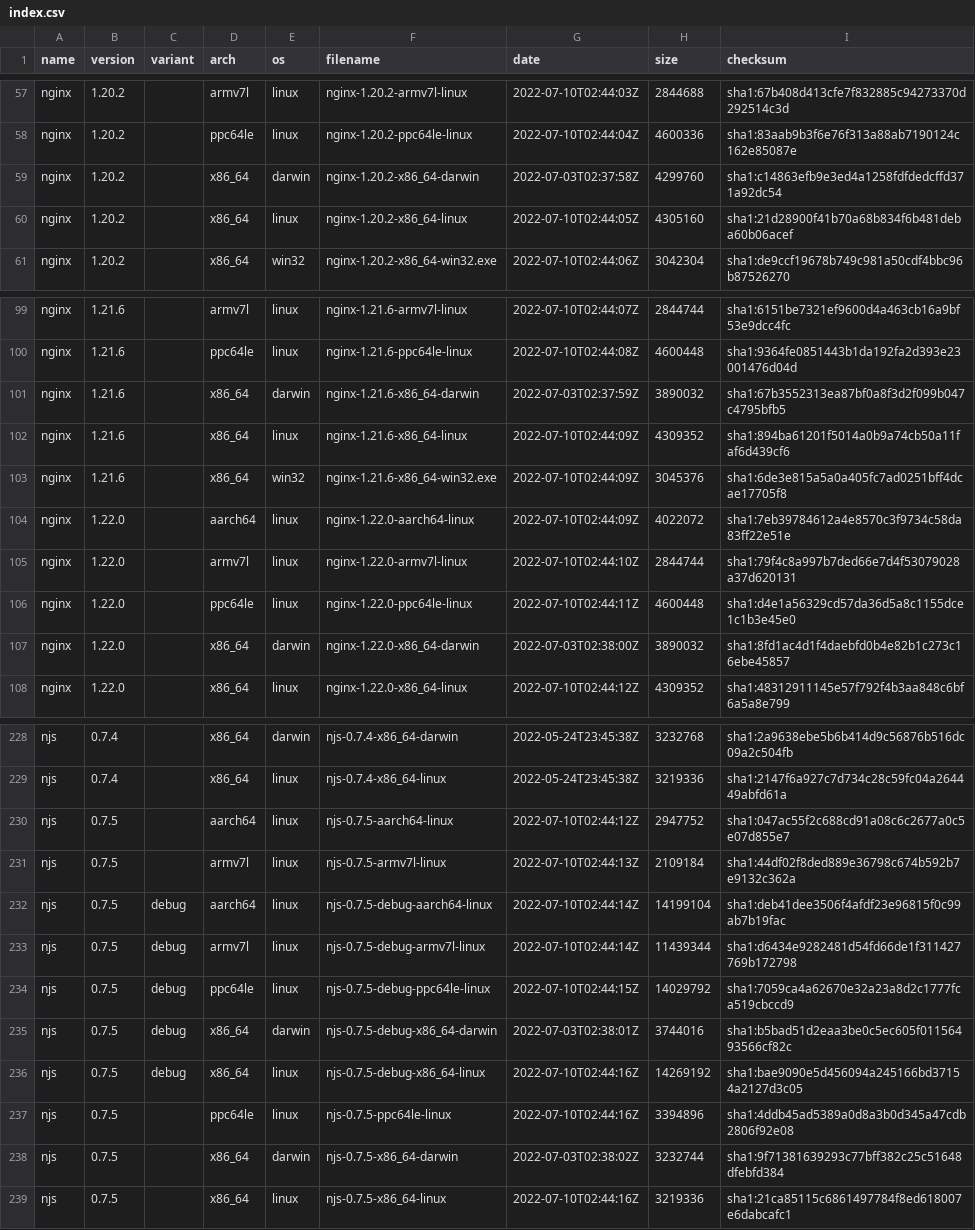
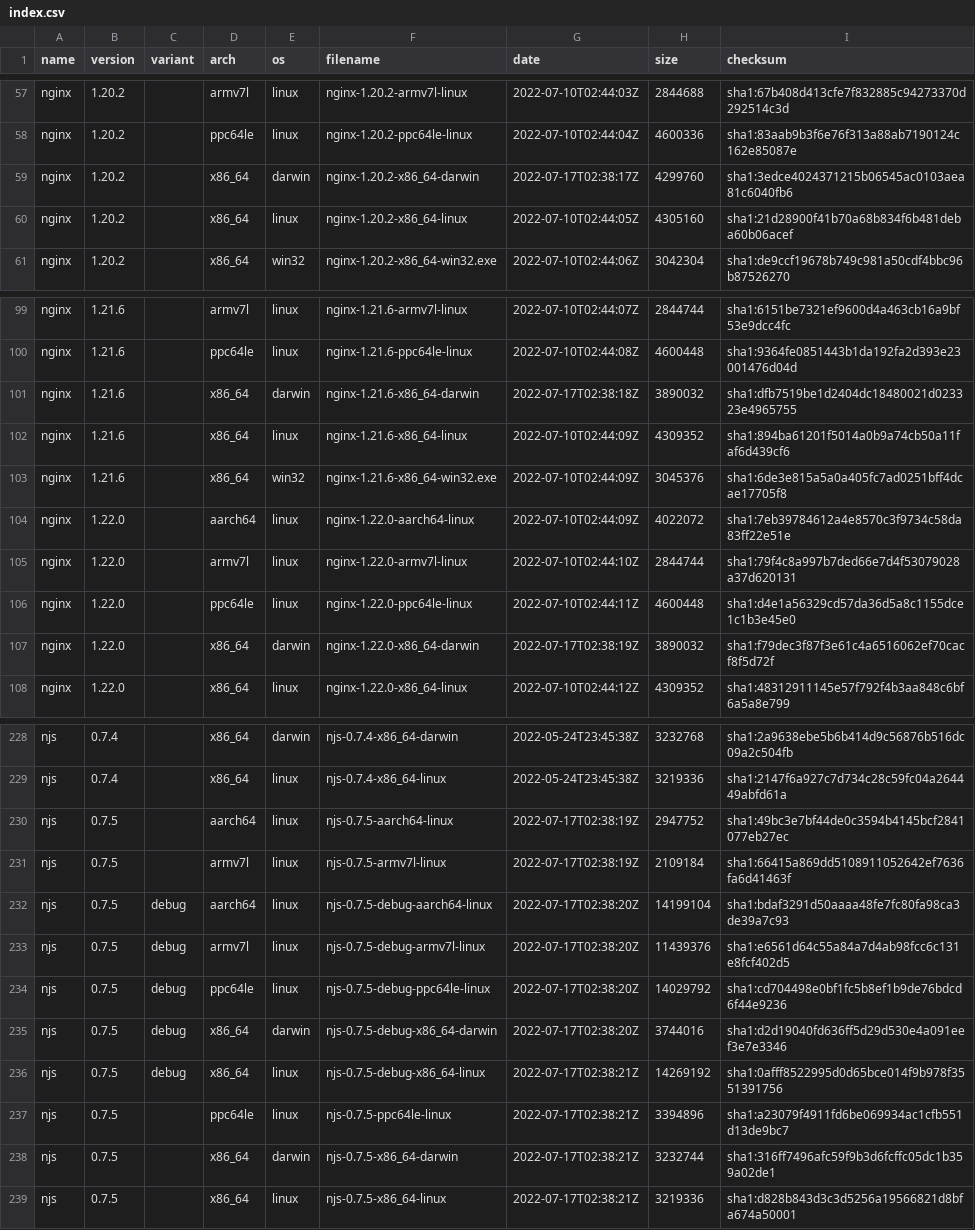
Before and after one commit to jirutka/nginx-binaries, a CSV file: index.csv, drawn as a sheet; only a part is shown, gaps mark what is left out.

```diff
--- a/index.csv
+++ b/index.csv
@@ -58,3 +58,3 @@ nginx,1.20.2,,armv7l,linux,nginx-1.20.2-armv7l-linux,2022-07-10T02:44:03Z,284468
 nginx,1.20.2,,ppc64le,linux,nginx-1.20.2-ppc64le-linux,2022-07-10T02:44:04Z,4600336,sha1:83aab9b3f6e76f313a88ab7190124c162e85087e
-nginx,1.20.2,,x86_64,darwin,nginx-1.20.2-x86_64-darwin,2022-07-03T02:37:58Z,4299760,sha1:c14863efb9e3ed4a1258fdfdedcffd371a92dc54
+nginx,1.20.2,,x86_64,darwin,nginx-1.20.2-x86_64-darwin,2022-07-17T02:38:17Z,4299760,sha1:3edce4024371215b06545ac0103aea81c6040fb6
 nginx,1.20.2,,x86_64,linux,nginx-1.20.2-x86_64-linux,2022-07-10T02:44:05Z,4305160,sha1:21d28900f41b70a68b834f6b481deba60b06acef
@@ -100,3 +100,3 @@ nginx,1.21.6,,armv7l,linux,nginx-1.21.6-armv7l-linux,2022-07-10T02:44:07Z,284474
 nginx,1.21.6,,ppc64le,linux,nginx-1.21.6-ppc64le-linux,2022-07-10T02:44:08Z,4600448,sha1:9364fe0851443b1da192fa2d393e23001476d04d
-nginx,1.21.6,,x86_64,darwin,nginx-1.21.6-x86_64-darwin,2022-07-03T02:37:59Z,3890032,sha1:67b3552313ea87bf0a8f3d2f099b047c4795bfb5
+nginx,1.21.6,,x86_64,darwin,nginx-1.21.6-x86_64-darwin,2022-07-17T02:38:18Z,3890032,sha1:dfb7519be1d2404dc18480021d023323e4965755
 nginx,1.21.6,,x86_64,linux,nginx-1.21.6-x86_64-linux,2022-07-10T02:44:09Z,4309352,sha1:894ba61201f5014a0b9a74cb50a11faf6d439cf6
@@ -106,3 +106,3 @@ nginx,1.22.0,,armv7l,linux,nginx-1.22.0-armv7l-linux,2022-07-10T02:44:10Z,284474
 nginx,1.22.0,,ppc64le,linux,nginx-1.22.0-ppc64le-linux,2022-07-10T02:44:11Z,4600448,sha1:d4e1a56329cd57da36d5a8c1155dce1c1b3e45e0
-nginx,1.22.0,,x86_64,darwin,nginx-1.22.0-x86_64-darwin,2022-07-03T02:38:00Z,3890032,sha1:8fd1ac4d1f4daebfd0b4e82b1c273c16ebe45857
+nginx,1.22.0,,x86_64,darwin,nginx-1.22.0-x86_64-darwin,2022-07-17T02:38:19Z,3890032,sha1:f79dec3f87f3e61c4a6516062ef70cacf8f5d72f
 nginx,1.22.0,,x86_64,linux,nginx-1.22.0-x86_64-linux,2022-07-10T02:44:12Z,4309352,sha1:48312911145e57f792f4b3aa848c6bf6a5a8e799
@@ -229,11 +229,11 @@ njs,0.7.4,,x86_64,darwin,njs-0.7.4-x86_64-darwin,2022-05-24T23:45:38Z,3232768,sh
 njs,0.7.4,,x86_64,linux,njs-0.7.4-x86_64-linux,2022-05-24T23:45:38Z,3219336,sha1:2147f6a927c7d734c28c59fc04a264449abfd61a
-njs,0.7.5,,aarch64,linux,njs-0.7.5-aarch64-linux,2022-07-10T02:44:12Z,2947752,sha1:047ac55f2c688cd91a08c6c2677a0c5e07d855e7
-njs,0.7.5,,armv7l,linux,njs-0.7.5-armv7l-linux,2022-07-10T02:44:13Z,2109184,sha1:44df02f8ded889e36798c674b592b7e9132c362a
-njs,0.7.5,debug,aarch64,linux,njs-0.7.5-debug-aarch64-linux,2022-07-10T02:44:14Z,14199104,sha1:deb41dee3506f4afdf23e96815f0c99ab7b19fac
-njs,0.7.5,debug,armv7l,linux,njs-0.7.5-debug-armv7l-linux,2022-07-10T02:44:14Z,11439344,sha1:d6434e9282481d54fd66de1f311427769b172798
-njs,0.7.5,debug,ppc64le,linux,njs-0.7.5-debug-ppc64le-linux,2022-07-10T02:44:15Z,14029792,sha1:7059ca4a62670e32a23a8d2c1777fca519cbccd9
-njs,0.7.5,debug,x86_64,darwin,njs-0.7.5-debug-x86_64-darwin,2022-07-03T02:38:01Z,3744016,sha1:b5bad51d2eaa3be0c5ec605f01156493566cf82c
-njs,0.7.5,debug,x86_64,linux,njs-0.7.5-debug-x86_64-linux,2022-07-10T02:44:16Z,14269192,sha1:bae9090e5d456094a245166bd37154a2127d3c05
-njs,0.7.5,,ppc64le,linux,njs-0.7.5-ppc64le-linux,2022-07-10T02:44:16Z,3394896,sha1:4ddb45ad5389a0d8a3b0d345a47cdb2806f92e08
-njs,0.7.5,,x86_64,darwin,njs-0.7.5-x86_64-darwin,2022-07-03T02:38:02Z,3232744,sha1:9f71381639293c77bff382c25c51648dfebfd384
-njs,0.7.5,,x86_64,linux,njs-0.7.5-x86_64-linux,2022-07-10T02:44:16Z,3219336,sha1:21ca85115c6861497784f8ed618007e6dabcafc1
+njs,0.7.5,,aarch64,linux,njs-0.7.5-aarch64-linux,2022-07-17T02:38:19Z,2947752,sha1:49bc3e7bf44de0c3594b4145bcf2841077eb27ec
+njs,0.7.5,,armv7l,linux,njs-0.7.5-armv7l-linux,2022-07-17T02:38:19Z,2109184,sha1:66415a869dd5108911052642ef7636fa6d41463f
+njs,0.7.5,debug,aarch64,linux,njs-0.7.5-debug-aarch64-linux,2022-07-17T02:38:20Z,14199104,sha1:bdaf3291d50aaaa48fe7fc80fa98ca3de39a7c93
+njs,0.7.5,debug,armv7l,linux,njs-0.7.5-debug-armv7l-linux,2022-07-17T02:38:20Z,11439376,sha1:e6561d64c55a84a7d4ab98fcc6c131e8fcf402d5
+njs,0.7.5,debug,ppc64le,linux,njs-0.7.5-debug-ppc64le-linux,2022-07-17T02:38:20Z,14029792,sha1:cd704498e0bf1fc5b8ef1b9de76bdcd6f44e9236
+njs,0.7.5,debug,x86_64,darwin,njs-0.7.5-debug-x86_64-darwin,2022-07-17T02:38:20Z,3744016,sha1:d2d19040fd636ff5d29d530e4a091eef3e7e3346
+njs,0.7.5,debug,x86_64,linux,njs-0.7.5-debug-x86_64-linux,2022-07-17T02:38:21Z,14269192,sha1:0afff8522995d0d65bce014f9b978f3551391756
+njs,0.7.5,,ppc64le,linux,njs-0.7.5-ppc64le-linux,2022-07-17T02:38:21Z,3394896,sha1:a23079f4911fd6be069934ac1cfb551d13de9bc7
+njs,0.7.5,,x86_64,darwin,njs-0.7.5-x86_64-darwin,2022-07-17T02:38:21Z,3232744,sha1:316ff7496afc59f9b3d6fcffc05dc1b359a02de1
+njs,0.7.5,,x86_64,linux,njs-0.7.5-x86_64-linux,2022-07-17T02:38:21Z,3219336,sha1:d828b843d3c3d5256a19566821d8bfa674a50001
```
Also changed, not shown: 40 other files.
